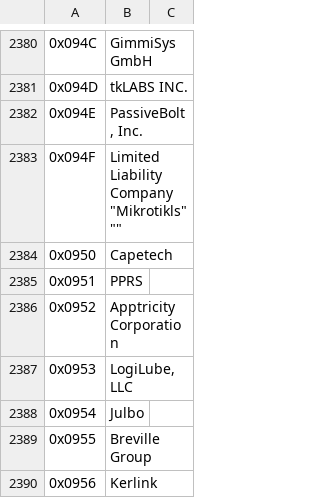
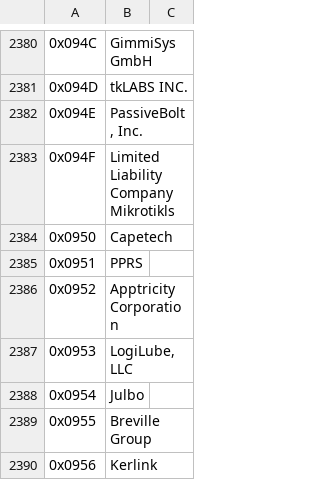
Before and after one commit to LEMUSADR000/bluetooth_identifiers, a CSV file: resources/identifiers.csv, drawn as a sheet; only a part is shown, gaps mark what is left out.

Commit message:
Update identifiers.csv

```diff
--- a/resources/identifiers.csv
+++ b/resources/identifiers.csv
@@ -2382,3 +2382,3 @@
 0x094E,"PassiveBolt, Inc.",
-0x094F,"Limited Liability Company " "Mikrotikls" "",
+0x094F,"Limited Liability Company Mikrotikls",
 0x0950,"Capetech",
```
